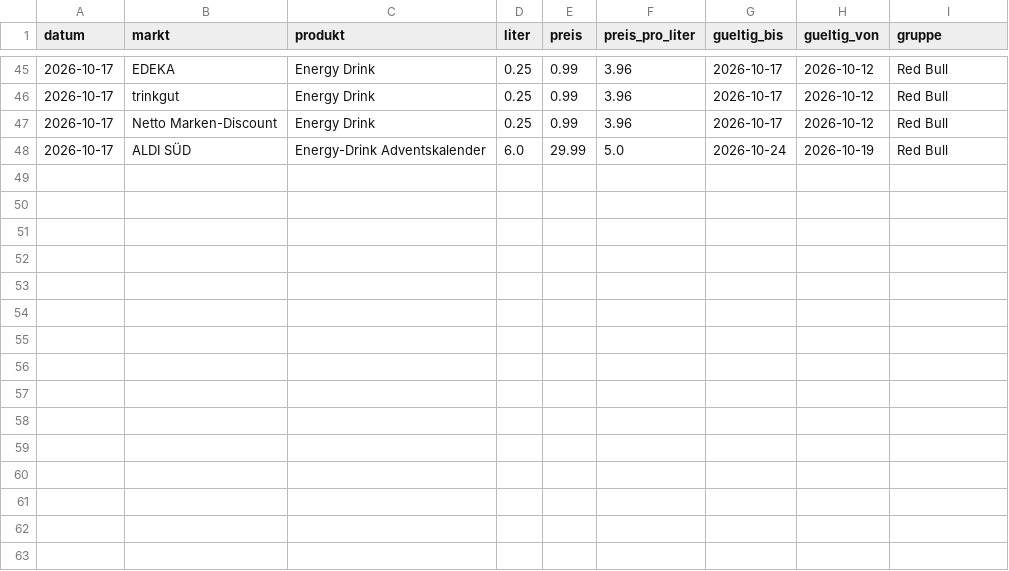
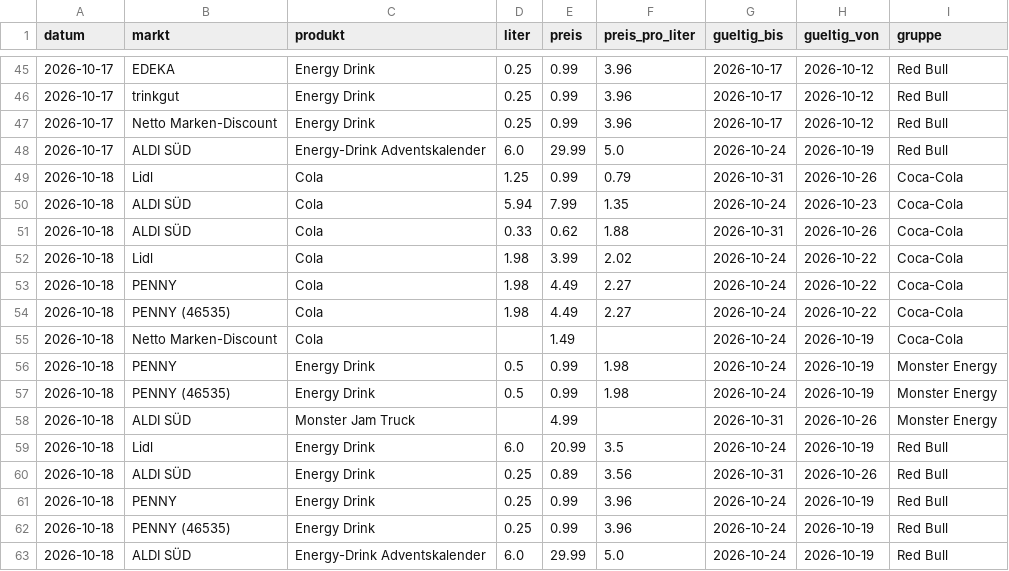
Before and after one commit to Phriehk/Preisvergleich, a CSV file: verlauf.csv, drawn as a sheet; only a part is shown, gaps mark what is left out.

```diff
--- a/verlauf.csv
+++ b/verlauf.csv
@@ -48 +48,16 @@ datum;markt;produkt;liter;preis;preis_pro_liter;gueltig_bis;gueltig_von;gruppe
 2026-10-17;ALDI SÜD;Energy-Drink Adventskalender;6.0;29.99;5.0;2026-10-24;2026-10-19;Red Bull
+2026-10-18;Lidl;Cola;1.25;0.99;0.79;2026-10-31;2026-10-26;Coca-Cola
+2026-10-18;ALDI SÜD;Cola;5.94;7.99;1.35;2026-10-24;2026-10-23;Coca-Cola
+2026-10-18;ALDI SÜD;Cola;0.33;0.62;1.88;2026-10-31;2026-10-26;Coca-Cola
+2026-10-18;Lidl;Cola;1.98;3.99;2.02;2026-10-24;2026-10-22;Coca-Cola
+2026-10-18;PENNY;Cola;1.98;4.49;2.27;2026-10-24;2026-10-22;Coca-Cola
+2026-10-18;PENNY (46535);Cola;1.98;4.49;2.27;2026-10-24;2026-10-22;Coca-Cola
+2026-10-18;Netto Marken-Discount;Cola;;1.49;;2026-10-24;2026-10-19;Coca-Cola
+2026-10-18;PENNY;Energy Drink;0.5;0.99;1.98;2026-10-24;2026-10-19;Monster Energy
+2026-10-18;PENNY (46535);Energy Drink;0.5;0.99;1.98;2026-10-24;2026-10-19;Monster Energy
+2026-10-18;ALDI SÜD;Monster Jam Truck;;4.99;;2026-10-31;2026-10-26;Monster Energy
+2026-10-18;Lidl;Energy Drink;6.0;20.99;3.5;2026-10-24;2026-10-19;Red Bull
+2026-10-18;ALDI SÜD;Energy Drink;0.25;0.89;3.56;2026-10-31;2026-10-26;Red Bull
+2026-10-18;PENNY;Energy Drink;0.25;0.99;3.96;2026-10-24;2026-10-19;Red Bull
+2026-10-18;PENNY (46535);Energy Drink;0.25;0.99;3.96;2026-10-24;2026-10-19;Red Bull
+2026-10-18;ALDI SÜD;Energy-Drink Adventskalender;6.0;29.99;5.0;2026-10-24;2026-10-19;Red Bull
```
Also changed, not shown: 1 other file.
